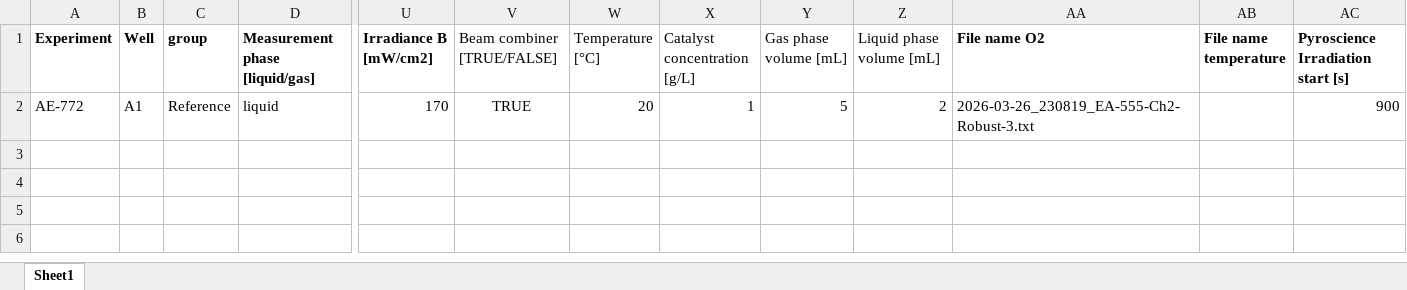
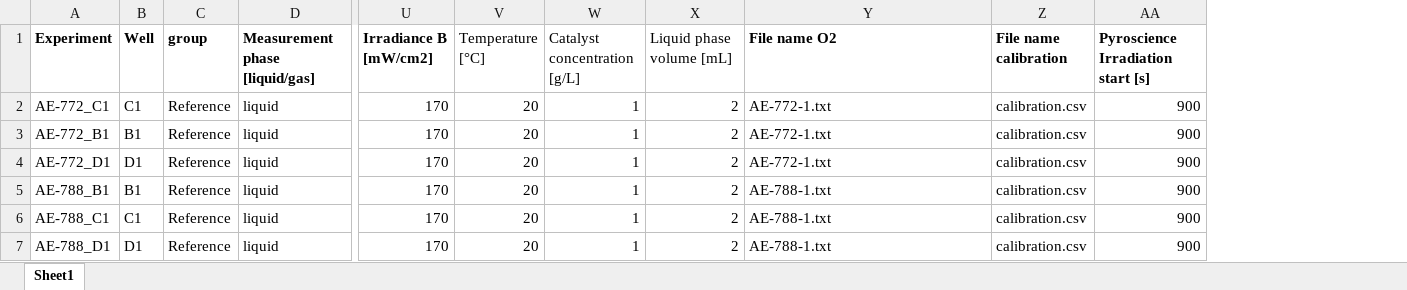
Before and after one commit to water-splitting-group/pyKES-Well-App, an Excel workbook: data/260511_Wellplate_Photocatalysis_Overview.xlsx, sheet Sheet1, drawn as a sheet; only a part is shown, gaps mark what is left out; values as stored, in another font and other column widths than the file's, no borders; table styles not drawn; removed rows and columns are numbered as before the commit, all else as after; rows hold the shown columns only; the diff names each change by its address in the sheet, - before the commit and + after, or states it on an @@ line.

Commit message:
Adapting of confid, parameter and parsing files to allow handling of well plate data, also uploading more exemplatory data

```diff
--- a/data/260511_Wellplate_Photocatalysis_Overview.xlsx (sheet Sheet1)
+++ b/data/260511_Wellplate_Photocatalysis_Overview.xlsx (sheet Sheet1)
-column V (Beam combiner [TRUE/FALSE]), row 2: TRUE
-column Y (Gas phase volume [mL]), row 2: 5
-column AB (File name temperature), empty
+column Z (File name calibration), row 2: calibration.csv
-A2 (Experiment): AE-772
+A2 (Experiment): AE-772_C1
-B2 (Well): A1
+B2 (Well): C1
-Y2 (File name O2): 2026-03-26_230819_EA-555-Ch2-Robust-3.txt
+Y2 (File name O2): AE-772-1.txt
+row 3: AE-772_B1 | B1 | Reference | liquid | 170 | 20 | 1 | 2 | AE-772-1.txt | calibration.csv | 900
+row 4: AE-772_D1 | D1 | Reference | liquid | 170 | 20 | 1 | 2 | AE-772-1.txt | calibration.csv | 900
+row 5: AE-788_B1 | B1 | Reference | liquid | 170 | 20 | 1 | 2 | AE-788-1.txt | calibration.csv | 900
+row 6: AE-788_C1 | C1 | Reference | liquid | 170 | 20 | 1 | 2 | AE-788-1.txt | calibration.csv | 900
+row 7: AE-788_D1 | D1 | Reference | liquid | 170 | 20 | 1 | 2 | AE-788-1.txt | calibration.csv | 900
```
Also changed, not shown: 9 other files.
